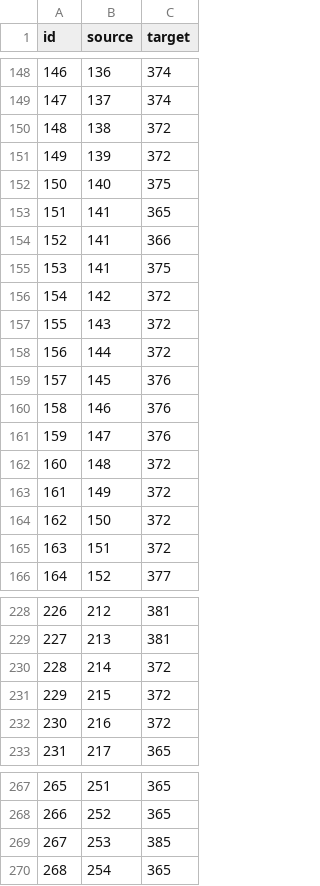
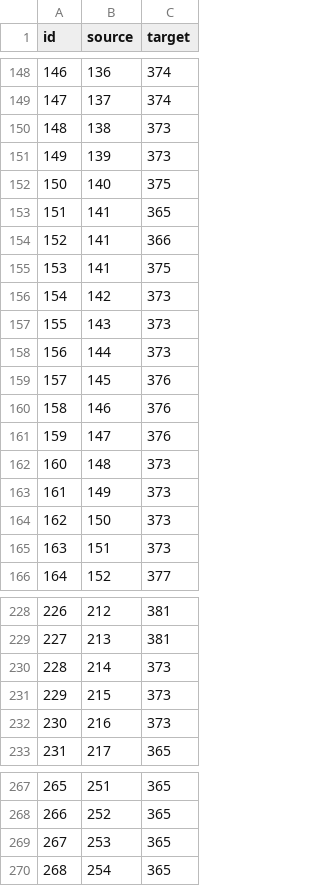
Before and after one commit to bsnacks000/NasaADS_graphviz, a CSV file: DataCleaning/data/stars_main_edges.csv, drawn as a sheet; only a part is shown, gaps mark what is left out; the diff covers the shown part only.

```diff
--- a/DataCleaning/data/stars_main_edges.csv
+++ b/DataCleaning/data/stars_main_edges.csv
@@ -149,4 +149,4 @@ id,source,target
 147,137,374
-148,138,372
-149,139,372
+148,138,373
+149,139,373
 150,140,375
@@ -155,5 +155,5 @@ id,source,target
 153,141,375
-154,142,372
-155,143,372
-156,144,372
+154,142,373
+155,143,373
+156,144,373
 157,145,376
@@ -161,6 +161,6 @@ id,source,target
 159,147,376
-160,148,372
-161,149,372
-162,150,372
-163,151,372
+160,148,373
+161,149,373
+162,150,373
+163,151,373
 164,152,377
@@ -229,5 +229,5 @@ id,source,target
 227,213,381
-228,214,372
-229,215,372
-230,216,372
+228,214,373
+229,215,373
+230,216,373
 231,217,365
@@ -268,3 +268,3 @@ id,source,target
 266,252,365
-267,253,385
+267,253,365
 268,254,365
```
Also changed, not shown: 43 edited cells elsewhere in this file, DataCleaning/data/stars_a_lg_cc_edges.csv, DataCleaning/data/stars_islands_edges.csv, 11 other files.
